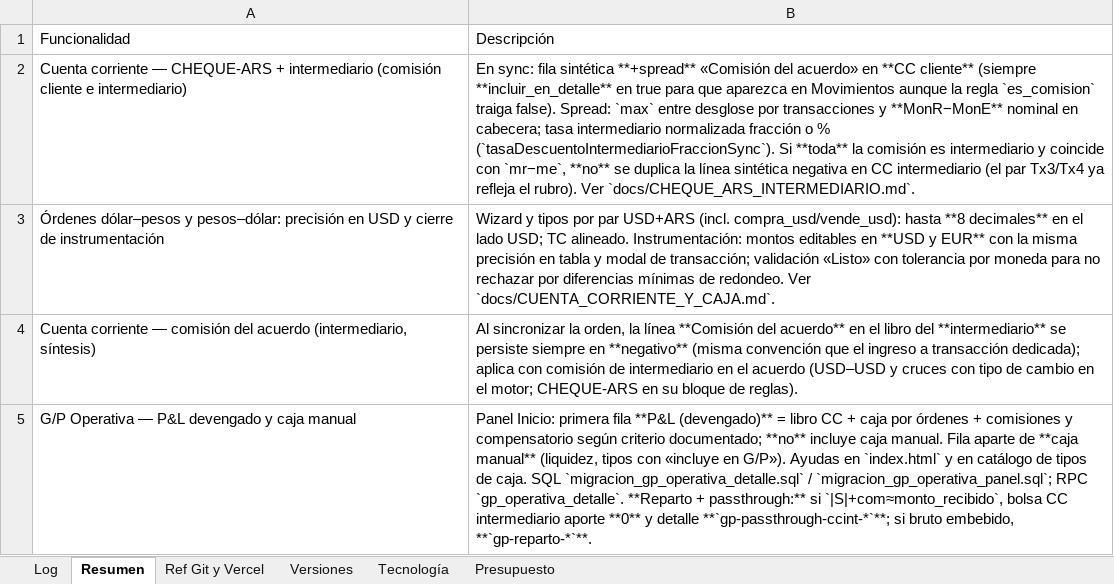
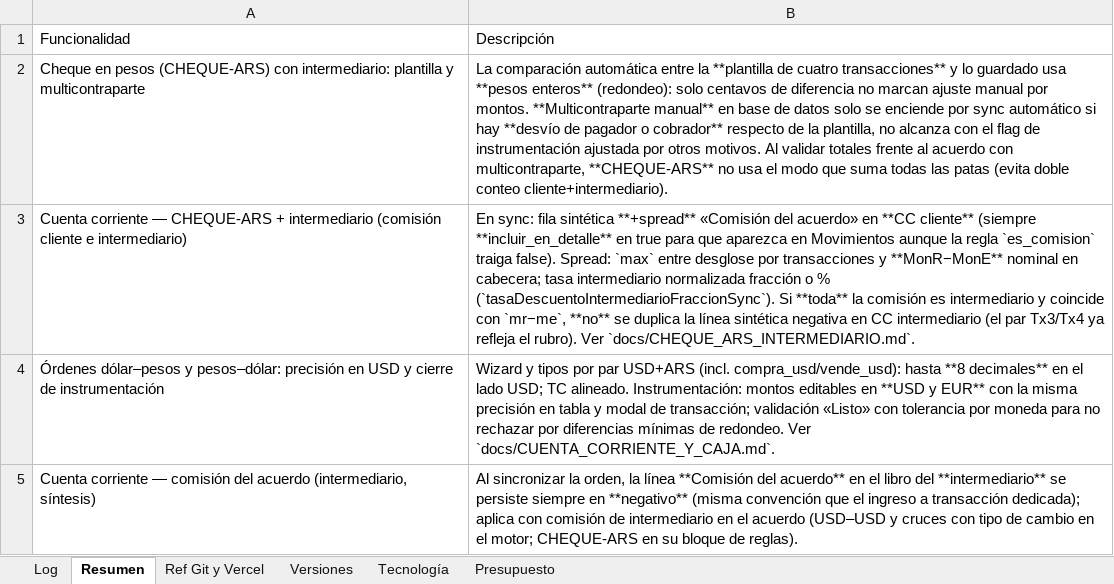
Before and after one commit to lucasbustosmartin-coder/pandy, an Excel workbook: Bitacora_tareas.xlsx, sheet Resumen, drawn as a sheet; only a part is shown; the shorter side is filled out with more unchanged rows; values as stored, in another font and other column widths than the file's, no borders; the diff names each change by its address in the sheet, - before the commit and + after, or states it on an @@ line.

```diff
--- a/Bitacora_tareas.xlsx (sheet Resumen)
+++ b/Bitacora_tareas.xlsx (sheet Resumen)
+row 2: Cheque en pesos (CHEQUE-ARS) con intermediario: plantilla y multicontraparte | La comparación automática entre la **plantilla de cuatro transacciones** y lo guardado usa **pesos enteros** (redondeo): solo centavos de diferencia no marcan ajuste manual por montos. **Multicontraparte manual** en base de datos solo se enciende por sync automático si hay **desvío de pagador o cobrador** respecto de la plantilla, no alcanza con el flag de instrumentación ajustada por otros motivos. Al validar totales frente al acuerdo con multicontraparte, **CHEQUE-ARS** no usa el modo que suma todas las patas (evita doble conteo cliente+intermediario).
```
Also changed, not shown: sheet Log, sheet Versiones, 4 other files.
